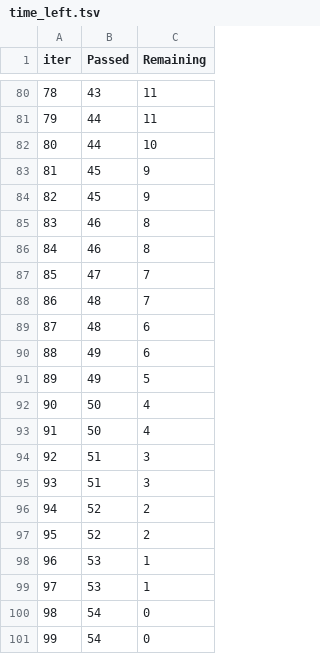
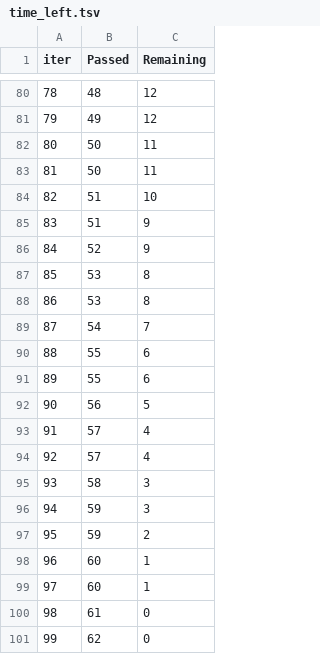
Before and after one commit to Aishik122/ml_projects, a TSV file: catboost_info/time_left.tsv, drawn as a sheet; only a part is shown, gaps mark what is left out; the diff covers the shown part only.

```diff
--- a/catboost_info/time_left.tsv
+++ b/catboost_info/time_left.tsv
@@ -80,22 +80,22 @@ iter	Passed	Remaining
-78	43	11
-79	44	11
-80	44	10
-81	45	9
-82	45	9
-83	46	8
-84	46	8
-85	47	7
-86	48	7
-87	48	6
-88	49	6
-89	49	5
-90	50	4
-91	50	4
-92	51	3
-93	51	3
-94	52	2
-95	52	2
-96	53	1
-97	53	1
-98	54	0
-99	54	0
+78	48	12
+79	49	12
+80	50	11
+81	50	11
+82	51	10
+83	51	9
+84	52	9
+85	53	8
+86	53	8
+87	54	7
+88	55	6
+89	55	6
+90	56	5
+91	57	4
+92	57	4
+93	58	3
+94	59	3
+95	59	2
+96	60	1
+97	60	1
+98	61	0
+99	62	0
```
Also changed, not shown: 146 edited cells elsewhere in this file, 8 other files.
